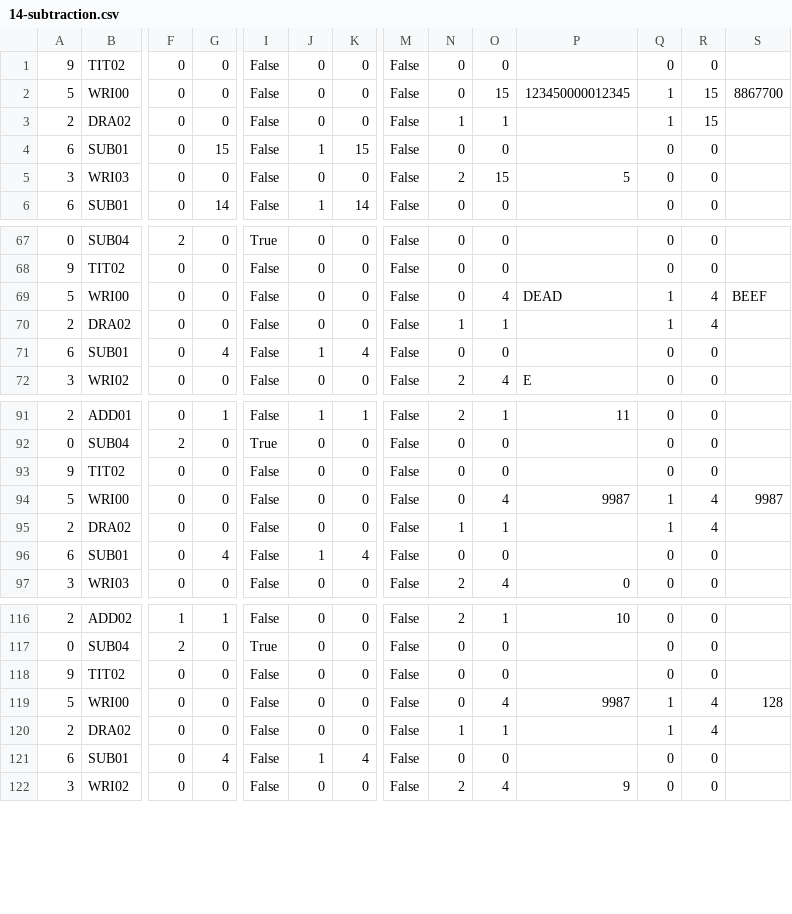
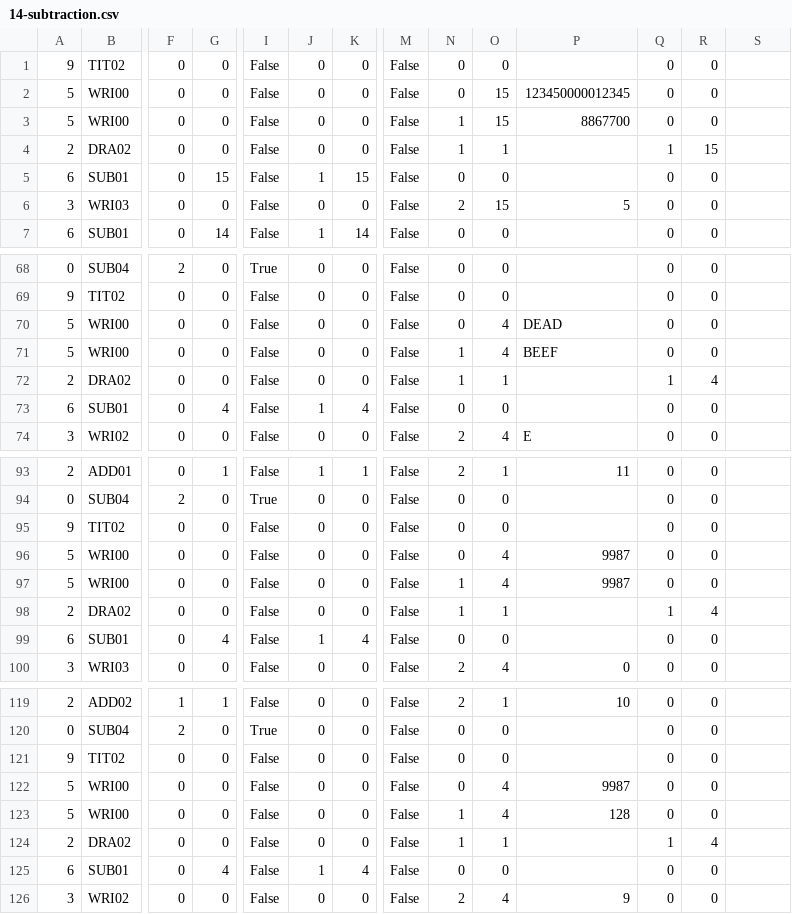
Before and after one commit to jforget/raku-Arithmetic-PaperAndPencil, a CSV file: t/data/14-subtraction.csv, drawn as a sheet; only a part is shown, gaps mark what is left out; addresses are those after the commit; rows hold the shown columns only; the diff names each change by its address in the sheet, - before the commit and + after, or states it on an @@ line.

Commit message:
Refactoring the subtraction, in anticipation of the prepared division.

```diff
--- a/t/data/14-subtraction.csv
+++ b/t/data/14-subtraction.csv
-Q2: 1
+Q2: 0
-R2: 15
+R2: 0
-S2: 8867700
+S2: (empty)
+row 3: 5 | WRI00 | 0 | 0 | False | 0 | 0 | False | 1 | 15 | 8867700 | 0 | 0
-Q70: 1
+Q70: 0
-R70: 4
+R70: 0
-S70: BEEF
+S70: (empty)
+row 71: 5 | WRI00 | 0 | 0 | False | 0 | 0 | False | 1 | 4 | BEEF | 0 | 0
-Q96: 1
+Q96: 0
-R96: 4
+R96: 0
-S96: 9987
+S96: (empty)
+row 97: 5 | WRI00 | 0 | 0 | False | 0 | 0 | False | 1 | 4 | 9987 | 0 | 0
-Q122: 1
+Q122: 0
-R122: 4
+R122: 0
-S122: 128
+S122: (empty)
+row 123: 5 | WRI00 | 0 | 0 | False | 0 | 0 | False | 1 | 4 | 128 | 0 | 0
```
Also changed, not shown: 2 other files.
